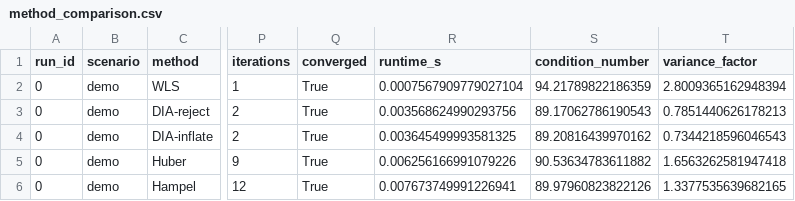
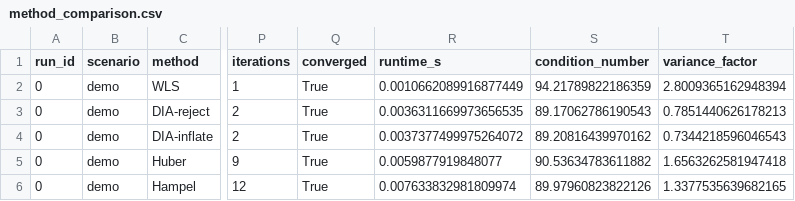
Before and after one commit to adhyatm19/robust-gnss-adjustment, a CSV file: results/directional_outlier/method_comparison.csv, drawn as a sheet; only a part is shown, gaps mark what is left out; the diff names each change by its address in the sheet, - before the commit and + after, or states it on an @@ line.

```diff
--- a/results/directional_outlier/method_comparison.csv
+++ b/results/directional_outlier/method_comparison.csv
-R2 (runtime_s): 0.0007567909779027104
+R2 (runtime_s): 0.0010662089916877449
-R3 (runtime_s): 0.003568624990293756
+R3 (runtime_s): 0.0036311669973656535
-R4 (runtime_s): 0.003645499993581325
+R4 (runtime_s): 0.0037377499975264072
-R5 (runtime_s): 0.006256166991079226
+R5 (runtime_s): 0.0059877919848077
-R6 (runtime_s): 0.007673749991226941
+R6 (runtime_s): 0.007633832981809974
```
Also changed, not shown: results/benchmark_single_outlier/aggregate.csv, results/benchmark_single_outlier/runs.csv, 12 other files.
